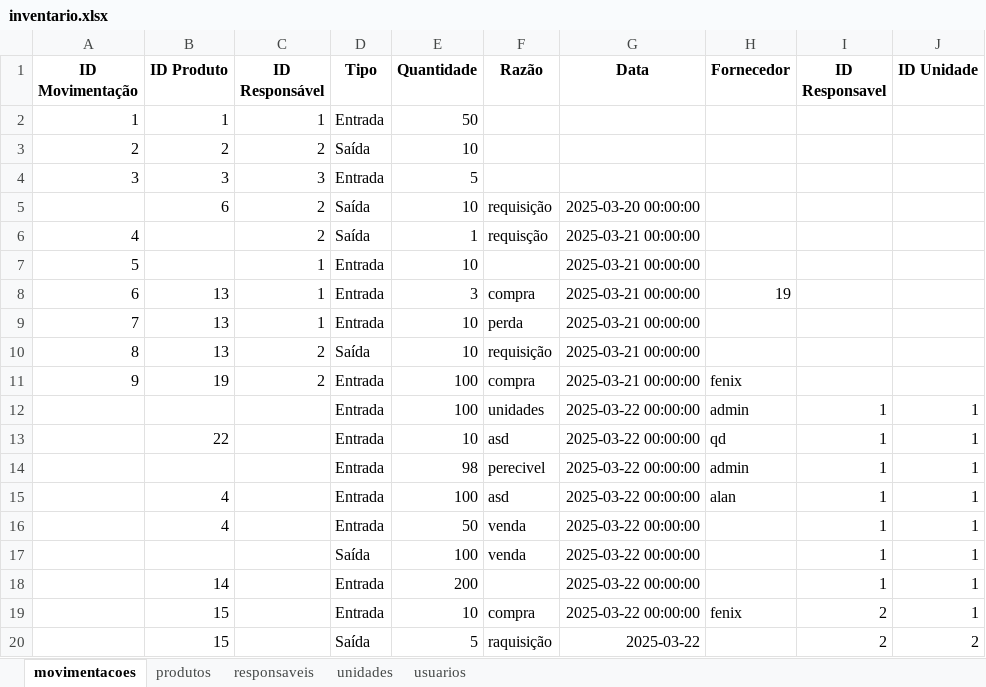
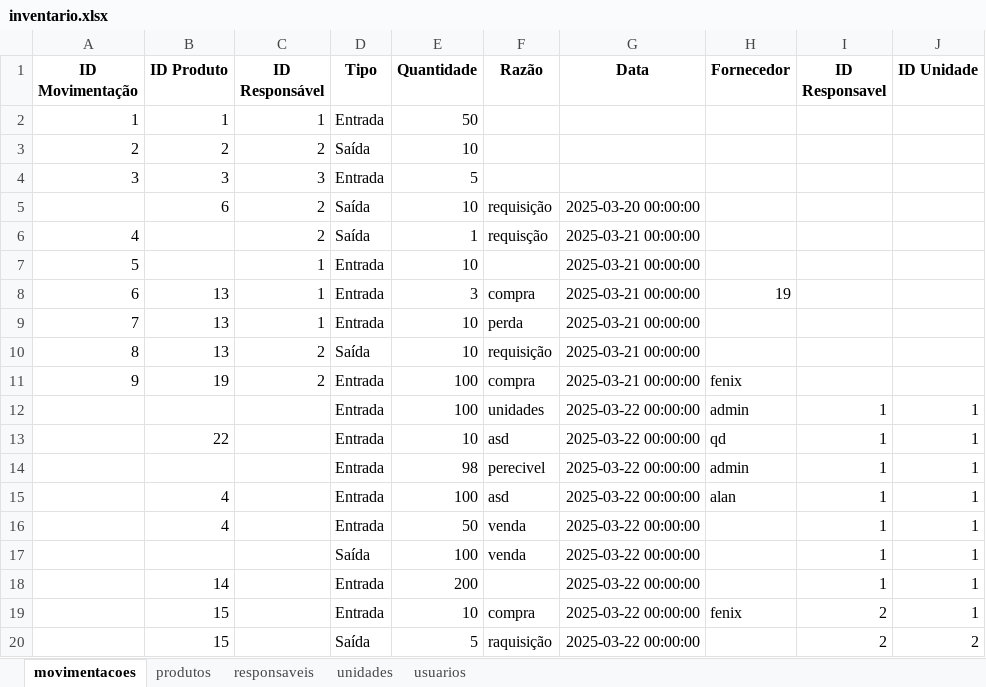
Before and after one commit to PuddingBach/meu-app-inventario, an Excel workbook: inventario.xlsx, sheet movimentacoes, drawn as a sheet; values as stored, in another font and other column widths than the file's, no borders; the diff names each change by its address in the sheet, - before the commit and + after, or states it on an @@ line.

```diff
--- a/inventario.xlsx (sheet movimentacoes)
+++ b/inventario.xlsx (sheet movimentacoes)
-G20 (Data): 2025-03-22
+G20 (Data): 2025-03-22 00:00:00
```
Also changed, not shown: sheet produtos.
